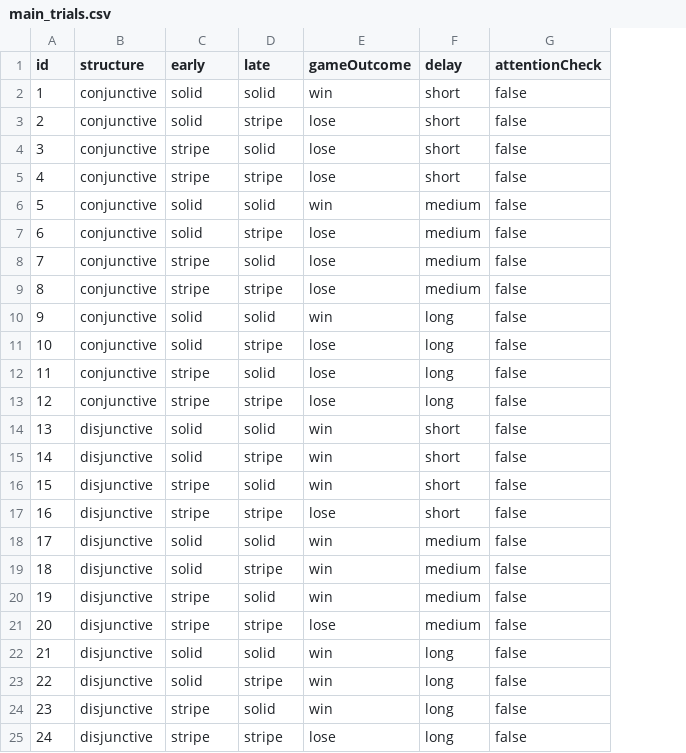
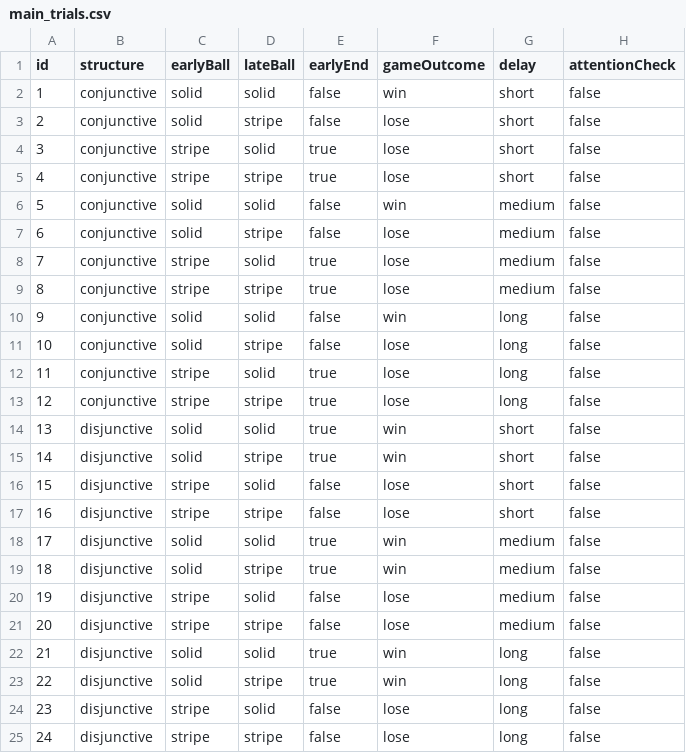
Before and after one commit to CogSciPrag/CC-ChronoCause, a CSV file: 01-experiments/02-exp-leakyUrns/pilot1/trials/main_trials.csv, drawn as a sheet; addresses are those after the commit; the diff names each change by its address in the sheet, - before the commit and + after, or states it on an @@ line.

```diff
--- a/01-experiments/02-exp-leakyUrns/pilot1/trials/main_trials.csv
+++ b/01-experiments/02-exp-leakyUrns/pilot1/trials/main_trials.csv
+column E (earlyEnd), rows 2-25: false | false | true | true | false | false | true | true | false | false | true | true | true | true | false | false | true | true | false | false | true | true | false | false
-C1: early
+C1: earlyBall
-D1: late
+D1: lateBall
-F16 (gameOutcome): win
+F16 (gameOutcome): lose
-F20 (gameOutcome): win
+F20 (gameOutcome): lose
-F24 (gameOutcome): win
+F24 (gameOutcome): lose
```
Also changed, not shown: 01-experiments/02-exp-leakyUrns/pilot1/trials/comprehension.csv, 14 other files.
